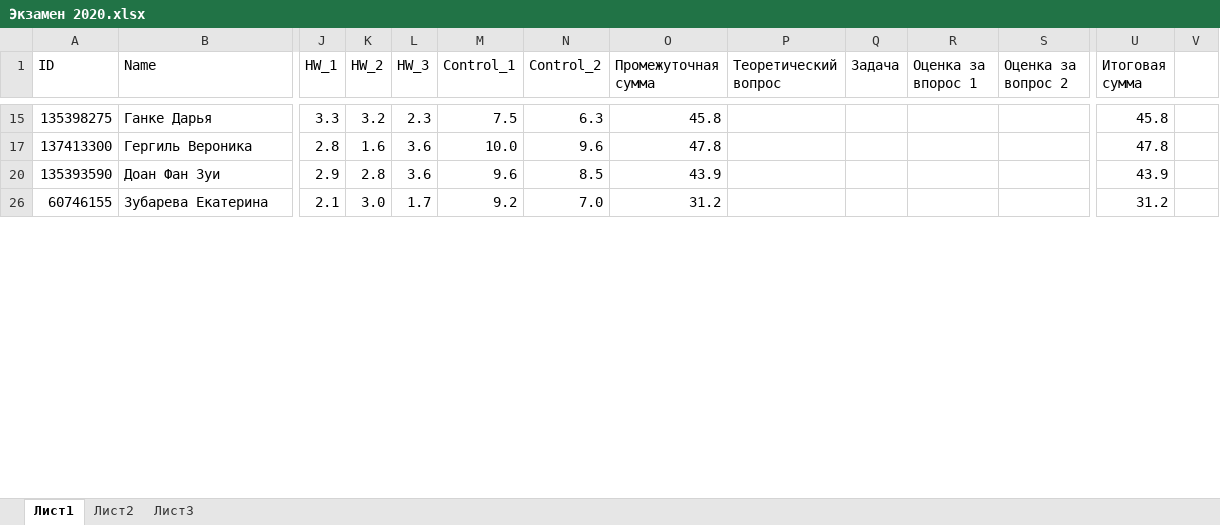
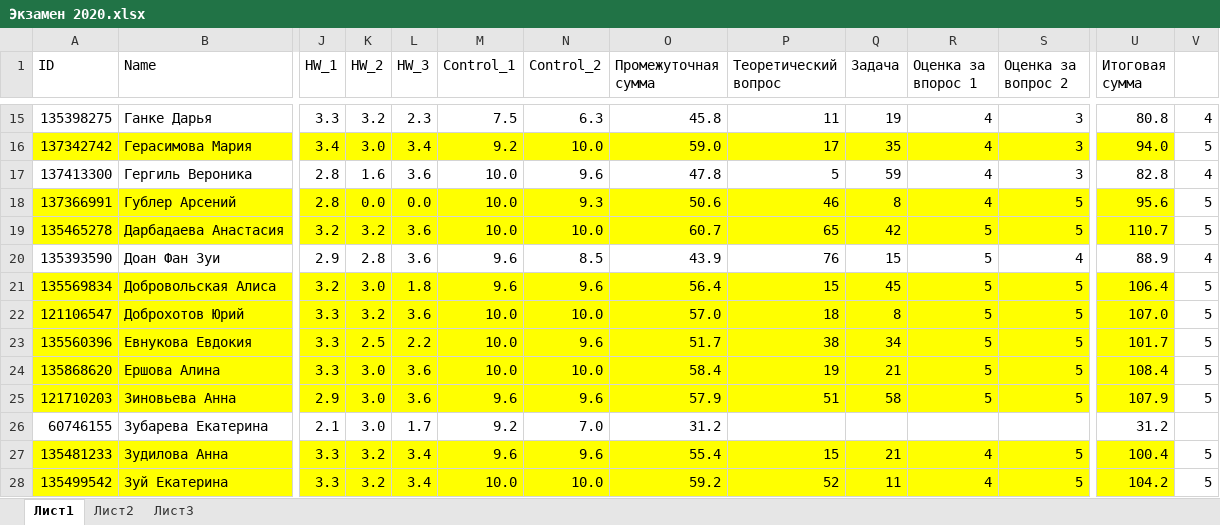
Before and after one commit to polydora/General-ecology, an Excel workbook: data/Экзамен 2020.xlsx, sheet Лист1, drawn as a sheet; only a part is shown, gaps mark what is left out; values as stored, in another font and other column widths than the file's, no borders; charts and pictures not drawn; rows hold the shown columns only; the diff covers the shown part only; the diff names each change by its address in the sheet, - before the commit and + after, or states it on an @@ line.

```diff
--- a/data/Экзамен 2020.xlsx (sheet Лист1)
+++ b/data/Экзамен 2020.xlsx (sheet Лист1)
-P15 (Теоретический вопрос): (empty)
+P15 (Теоретический вопрос): 11
-Q15 (Задача): (empty)
+Q15 (Задача): 19
-R15 (Оценка за впорос 1): (empty)
+R15 (Оценка за впорос 1): 4
-S15 (Оценка за вопрос 2): (empty)
+S15 (Оценка за вопрос 2): 3
-U15 (Итоговая сумма): 45.8
+U15 (Итоговая сумма): 80.8
-V15: (empty)
+V15: 4
@@ row 16 unhidden: 137342742 | Герасимова Мария | 3.4 | 3.0 | 3.4 | 9.2 | 10.0 | 59.0 | 17 | 35 | 4 | 3 | 94.0 | 5 @@
-P17 (Теоретический вопрос): (empty)
+P17 (Теоретический вопрос): 5
-Q17 (Задача): (empty)
+Q17 (Задача): 59
-R17 (Оценка за впорос 1): (empty)
+R17 (Оценка за впорос 1): 4
-S17 (Оценка за вопрос 2): (empty)
+S17 (Оценка за вопрос 2): 3
-U17 (Итоговая сумма): 47.8
+U17 (Итоговая сумма): 82.8
-V17: (empty)
+V17: 4
@@ row 18 unhidden: 137366991 | Гублер Арсений | 2.8 | 0.0 | 0.0 | 10.0 | 9.3 | 50.6 | 46 | 8 | 4 | 5 | 95.6 | 5 @@
@@ row 19 unhidden: 135465278 | Дарбадаева Анастасия | 3.2 | 3.2 | 3.6 | 10.0 | 10.0 | 60.7 | 65 | 42 | 5 | 5 | 110.7 | 5 @@
-P20 (Теоретический вопрос): (empty)
+P20 (Теоретический вопрос): 76
-Q20 (Задача): (empty)
+Q20 (Задача): 15
-R20 (Оценка за впорос 1): (empty)
+R20 (Оценка за впорос 1): 5
-S20 (Оценка за вопрос 2): (empty)
+S20 (Оценка за вопрос 2): 4
-U20 (Итоговая сумма): 43.9
+U20 (Итоговая сумма): 88.9
-V20: (empty)
+V20: 4
@@ row 21 unhidden: 135569834 | Добровольская Алиса | 3.2 | 3.0 | 1.8 | 9.6 | 9.6 | 56.4 | 15 | 45 | 5 | 5 | 106.4 | 5 @@
@@ row 22 unhidden: 121106547 | Доброхотов Юрий | 3.3 | 3.2 | 3.6 | 10.0 | 10.0 | 57.0 | 18 | 8 | 5 | 5 | 107.0 | 5 @@
@@ row 23 unhidden: 135560396 | Евнукова Евдокия | 3.3 | 2.5 | 2.2 | 10.0 | 9.6 | 51.7 | 38 | 34 | 5 | 5 | 101.7 | 5 @@
@@ row 24 unhidden: 135868620 | Ершова Алина | 3.3 | 3.0 | 3.6 | 10.0 | 10.0 | 58.4 | 19 | 21 | 5 | 5 | 108.4 | 5 @@
@@ row 25 unhidden: 121710203 | Зиновьева Анна | 2.9 | 3.0 | 3.6 | 9.6 | 9.6 | 57.9 | 51 | 58 | 5 | 5 | 107.9 | 5 @@
@@ row 27 unhidden: 135481233 | Зудилова Анна | 3.3 | 3.2 | 3.4 | 9.6 | 9.6 | 55.4 | 15 | 21 | 4 | 5 | 100.4 | 5 @@
@@ row 28 unhidden: 135499542 | Зуй Екатерина | 3.3 | 3.2 | 3.4 | 10.0 | 10.0 | 59.2 | 52 | 11 | 4 | 5 | 104.2 | 5 @@
```
Also changed, not shown: 37 hidden or unhidden rows and 246 edited cells elsewhere in this sheet, charts or pictures.
